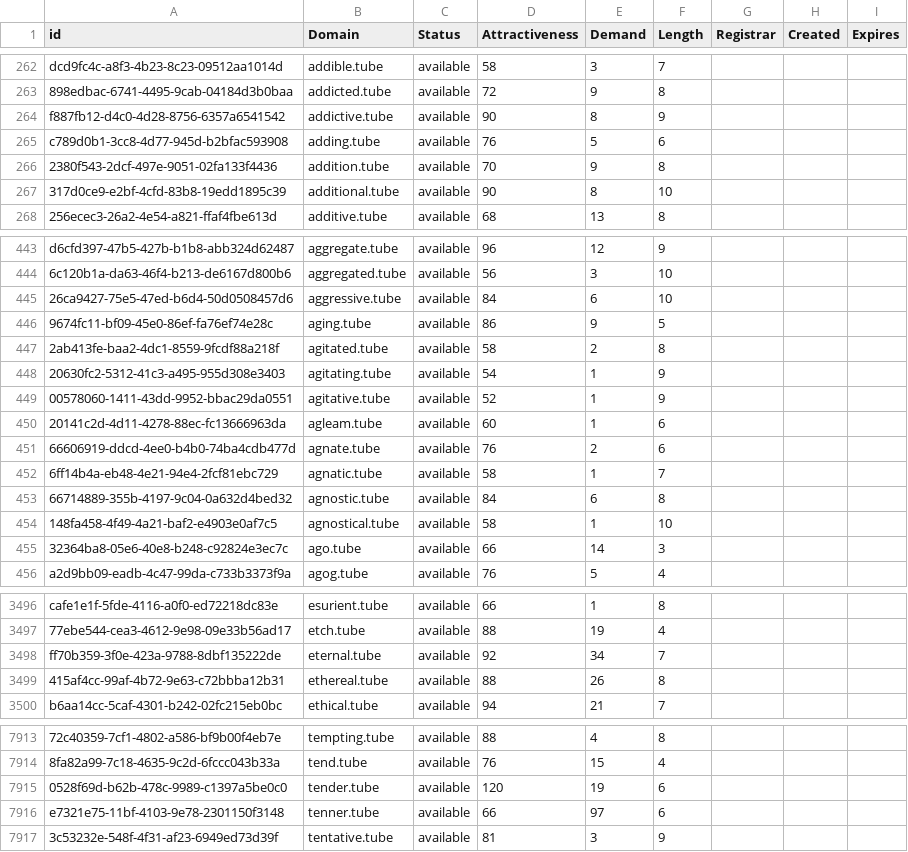
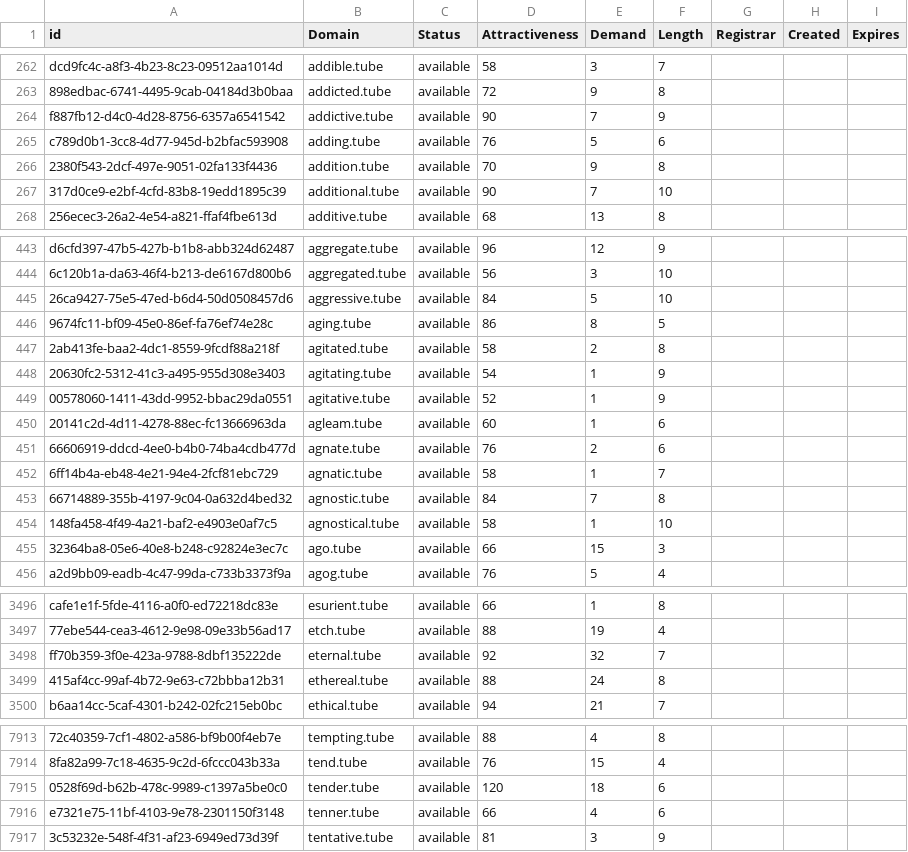
Before and after one commit to UniqueDomains/tube-oneword-domains, a CSV file: tube.csv, drawn as a sheet; only a part is shown, gaps mark what is left out; the diff covers the shown part only; the diff names each change by its address in the sheet, - before the commit and + after, or states it on an @@ line.

```diff
--- a/tube.csv
+++ b/tube.csv
-E264 (Demand): 8
+E264 (Demand): 7
-E267 (Demand): 8
+E267 (Demand): 7
-E445 (Demand): 6
+E445 (Demand): 5
-E446 (Demand): 9
+E446 (Demand): 8
-E453 (Demand): 6
+E453 (Demand): 7
-E455 (Demand): 14
+E455 (Demand): 15
-E3498 (Demand): 34
+E3498 (Demand): 32
-E3499 (Demand): 26
+E3499 (Demand): 24
-E7915 (Demand): 19
+E7915 (Demand): 18
-E7916 (Demand): 97
+E7916 (Demand): 4
```
Also changed, not shown: 62 edited cells elsewhere in this file, 2 other files.
